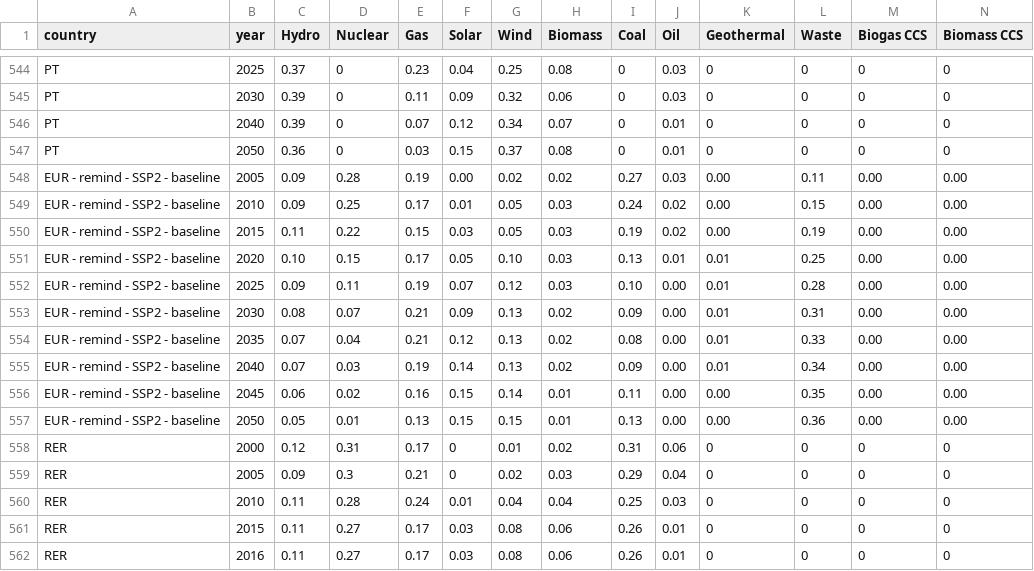
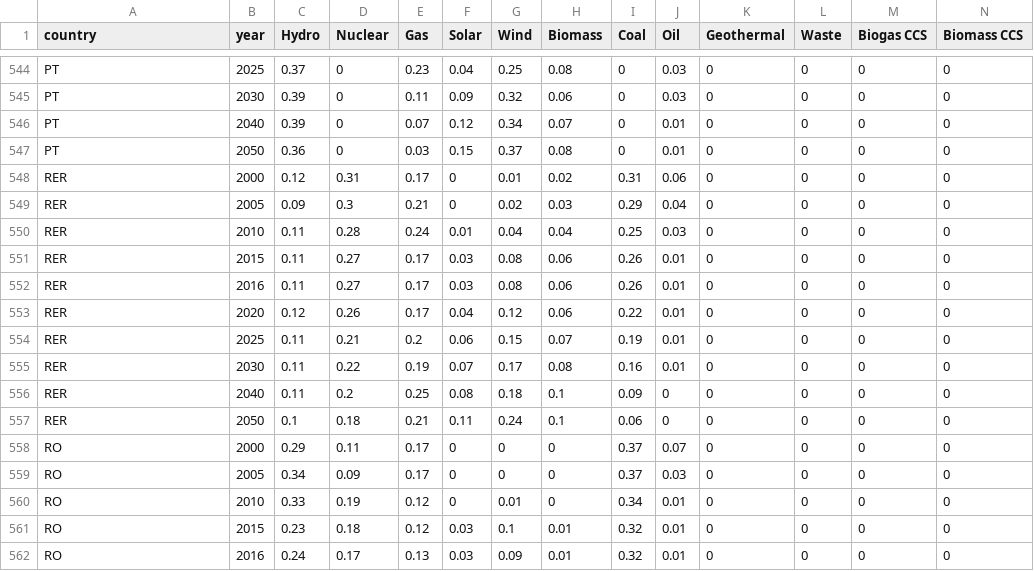
Before and after one commit to romainsacchi/carculator_truck, a CSV file: carculator_truck/data/electricity_mixes.csv, drawn as a sheet; only a part is shown, gaps mark what is left out; the shorter side is filled out with more unchanged rows; rows hold the shown columns only; the diff names each change by its address in the sheet, - before the commit and + after, or states it on an @@ line.

Commit message:
Adds references to exported datasets and improves export to Simapro

```diff
--- a/carculator_truck/data/electricity_mixes.csv
+++ b/carculator_truck/data/electricity_mixes.csv
-row 548: EUR - remind - SSP2 - baseline | 2005 | 0.09 | 0.28 | 0.19 | 0.00 | 0.02 | 0.02 | 0.27 | 0.03 | 0.00 | 0.11 | 0.00 | 0.00
-row 549: EUR - remind - SSP2 - baseline | 2010 | 0.09 | 0.25 | 0.17 | 0.01 | 0.05 | 0.03 | 0.24 | 0.02 | 0.00 | 0.15 | 0.00 | 0.00
-row 550: EUR - remind - SSP2 - baseline | 2015 | 0.11 | 0.22 | 0.15 | 0.03 | 0.05 | 0.03 | 0.19 | 0.02 | 0.00 | 0.19 | 0.00 | 0.00
-row 551: EUR - remind - SSP2 - baseline | 2020 | 0.10 | 0.15 | 0.17 | 0.05 | 0.10 | 0.03 | 0.13 | 0.01 | 0.01 | 0.25 | 0.00 | 0.00
-row 552: EUR - remind - SSP2 - baseline | 2025 | 0.09 | 0.11 | 0.19 | 0.07 | 0.12 | 0.03 | 0.10 | 0.00 | 0.01 | 0.28 | 0.00 | 0.00
-row 553: EUR - remind - SSP2 - baseline | 2030 | 0.08 | 0.07 | 0.21 | 0.09 | 0.13 | 0.02 | 0.09 | 0.00 | 0.01 | 0.31 | 0.00 | 0.00
-row 554: EUR - remind - SSP2 - baseline | 2035 | 0.07 | 0.04 | 0.21 | 0.12 | 0.13 | 0.02 | 0.08 | 0.00 | 0.01 | 0.33 | 0.00 | 0.00
-row 555: EUR - remind - SSP2 - baseline | 2040 | 0.07 | 0.03 | 0.19 | 0.14 | 0.13 | 0.02 | 0.09 | 0.00 | 0.01 | 0.34 | 0.00 | 0.00
-row 556: EUR - remind - SSP2 - baseline | 2045 | 0.06 | 0.02 | 0.16 | 0.15 | 0.14 | 0.01 | 0.11 | 0.00 | 0.00 | 0.35 | 0.00 | 0.00
-row 557: EUR - remind - SSP2 - baseline | 2050 | 0.05 | 0.01 | 0.13 | 0.15 | 0.15 | 0.01 | 0.13 | 0.00 | 0.00 | 0.36 | 0.00 | 0.00
```
Also changed, not shown: carculator_truck/data/IAM/B_matrix_ilcd_midpoint_trucks__remind_SSP2-Base_2005.csv, carculator_truck/data/IAM/B_matrix_ilcd_midpoint_trucks__remind_SSP2-Base_2010.csv, 43 other files.
